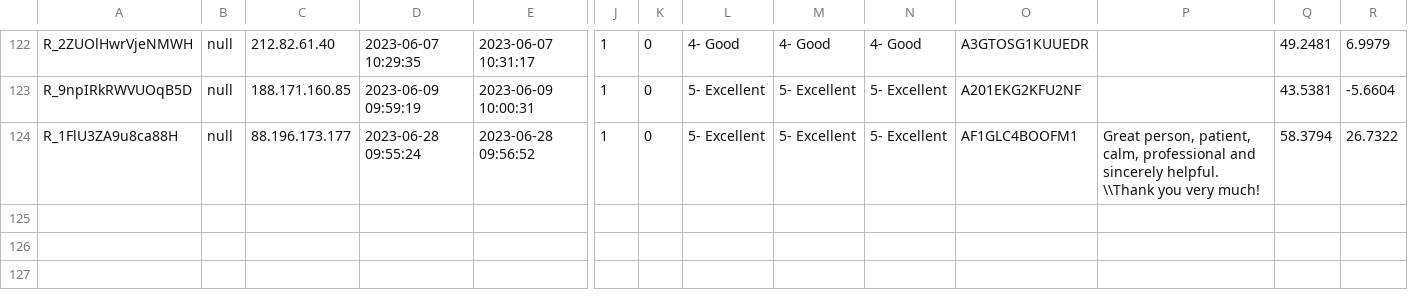
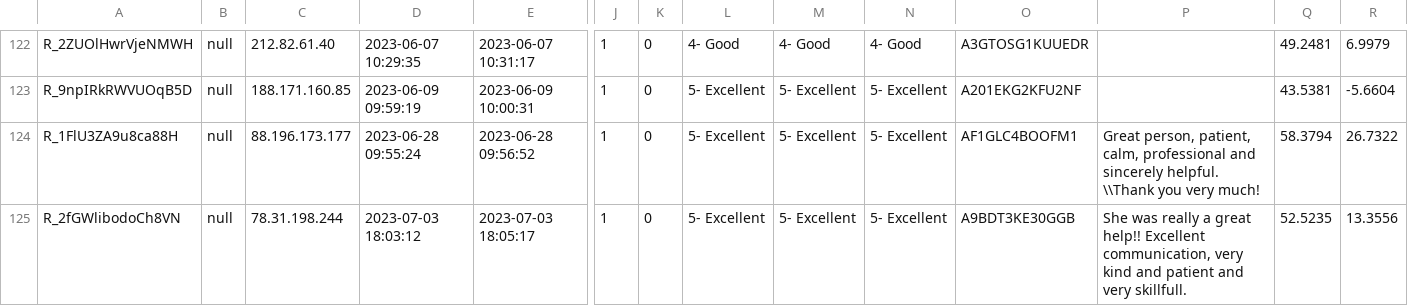
Before and after one commit to yashkomati/APIIS-CSAT-UI, a CSV file: Technical Onboarding CSAT- 2022(Premalatha).csv, drawn as a sheet; only a part is shown, gaps mark what is left out; rows hold the shown columns only; the diff names each change by its address in the sheet, - before the commit and + after, or states it on an @@ line.

```diff
--- a/Technical Onboarding CSAT- 2022(Premalatha).csv
+++ b/Technical Onboarding CSAT- 2022(Premalatha).csv
+row 125: R_2fGWlibodoCh8VN | null | 78.31.198.244 | 2023-07-03 18:03:12 | 2023-07-03 18:05:17 | 1 | 0 | 5- Excellent | 5- Excellent | 5- Excellent | A9BDT3KE30GGB | She was really a great help!! Excellent communication, very kind and patient and very skillfull. | 52.5235 | 13.3556
```
Also changed, not shown: CSAT_RR_Pivot.csv, Case_Level_Metrics_Pivot.csv, 7 other files.
